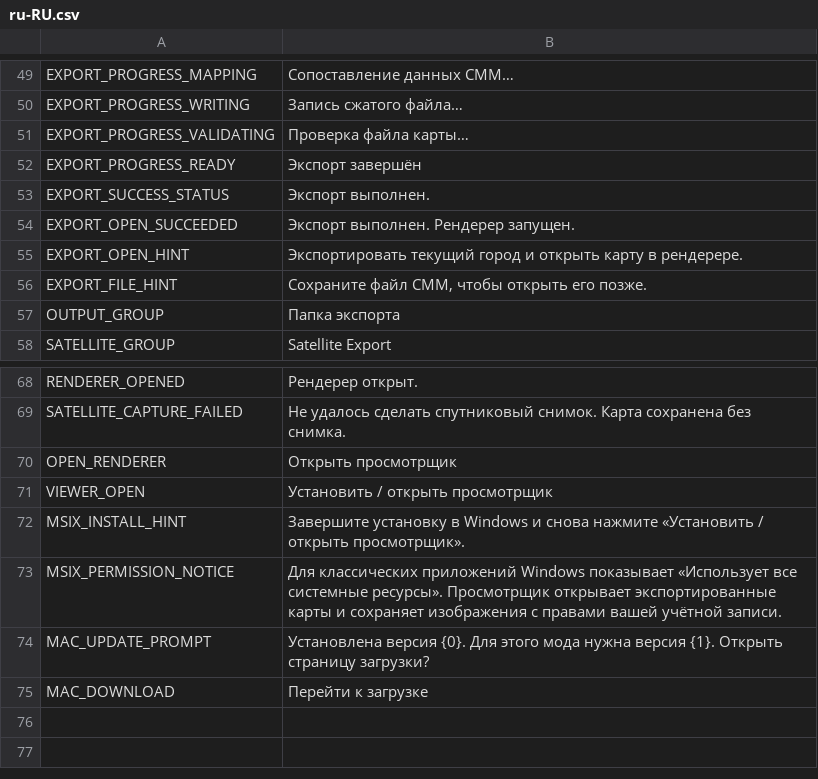
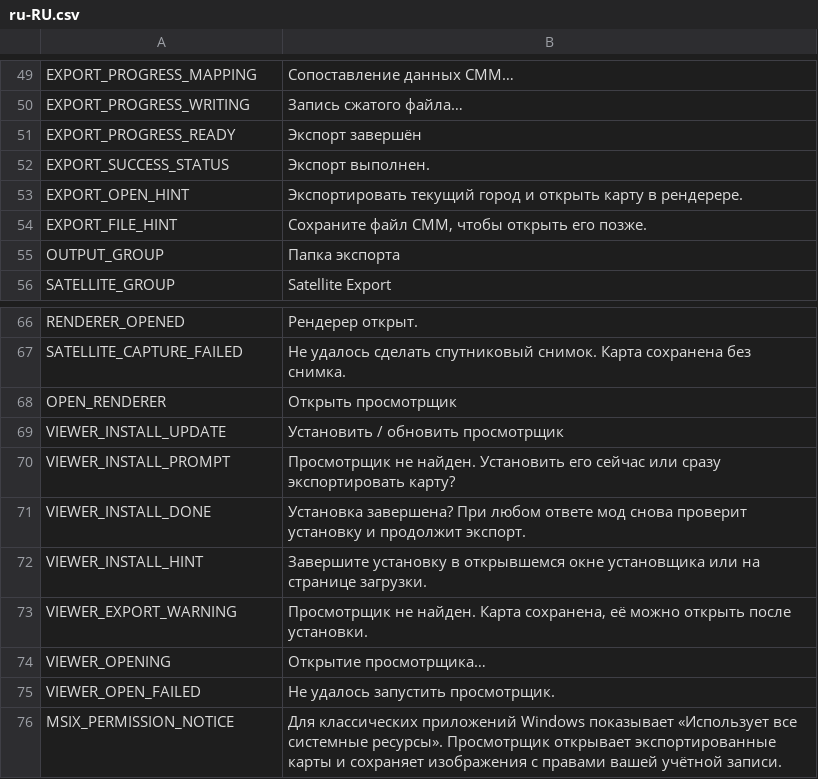
Before and after one commit to Liuiuera/CSLModernMap-CodeMod, a CSV file: CS1/Translations/ru-RU.csv, drawn as a sheet; only a part is shown, gaps mark what is left out.

Commit message:
Fix viewer installation and export flow in both games

```diff
--- a/CS1/Translations/ru-RU.csv
+++ b/CS1/Translations/ru-RU.csv
@@ -50,6 +50,4 @@
 "EXPORT_PROGRESS_WRITING","Запись сжатого файла…",""
-"EXPORT_PROGRESS_VALIDATING","Проверка файла карты…",""
 "EXPORT_PROGRESS_READY","Экспорт завершён",""
 "EXPORT_SUCCESS_STATUS","Экспорт выполнен.",""
-"EXPORT_OPEN_SUCCEEDED","Экспорт выполнен. Рендерер запущен.",""
 "EXPORT_OPEN_HINT","Экспортировать текущий город и открыть карту в рендерере.",""
@@ -70,6 +68,9 @@
 "OPEN_RENDERER","Открыть просмотрщик",""
-"VIEWER_OPEN","Установить / открыть просмотрщик",""
-"MSIX_INSTALL_HINT","Завершите установку в Windows и снова нажмите «Установить / открыть просмотрщик».",""
+"VIEWER_INSTALL_UPDATE","Установить / обновить просмотрщик",""
+"VIEWER_INSTALL_PROMPT","Просмотрщик не найден. Установить его сейчас или сразу экспортировать карту?",""
+"VIEWER_INSTALL_DONE","Установка завершена? При любом ответе мод снова проверит установку и продолжит экспорт.",""
+"VIEWER_INSTALL_HINT","Завершите установку в открывшемся окне установщика или на странице загрузки.",""
+"VIEWER_EXPORT_WARNING","Просмотрщик не найден. Карта сохранена, её можно открыть после установки.",""
+"VIEWER_OPENING","Открытие просмотрщика…",""
+"VIEWER_OPEN_FAILED","Не удалось запустить просмотрщик.",""
 "MSIX_PERMISSION_NOTICE","Для классических приложений Windows показывает «Использует все системные ресурсы». Просмотрщик открывает экспортированные карты и сохраняет изображения с правами вашей учётной записи.",""
-"MAC_UPDATE_PROMPT","Установлена версия {0}. Для этого мода нужна версия {1}. Открыть страницу загрузки?",""
-"MAC_DOWNLOAD","Перейти к загрузке",""
```
Also changed, not shown: CS1/Translations/de-DE.csv, CS1/Translations/es-ES.csv, 44 other files.
